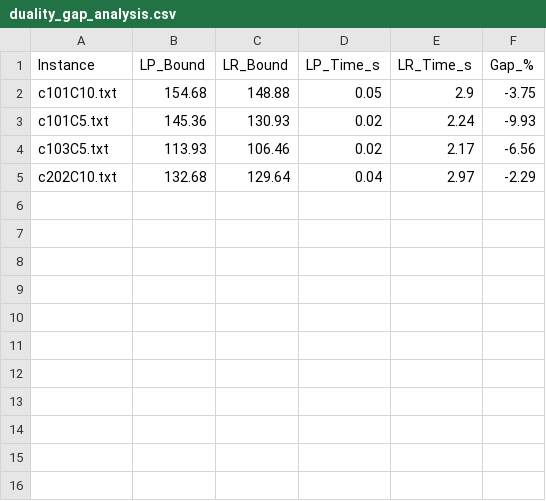
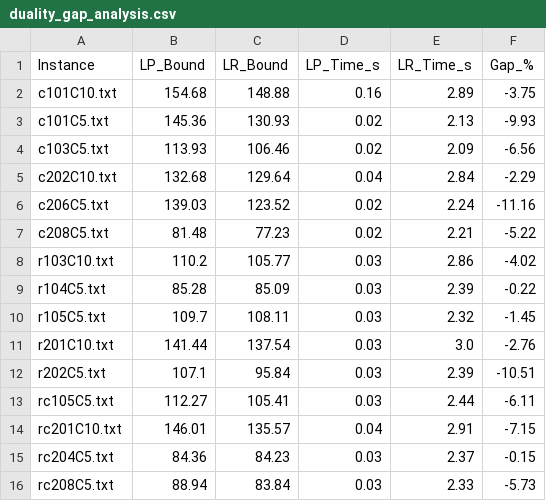
Before and after one commit to WeiqiZhou2002/CSE203B_FinalProject, a CSV file: duality_gap_analysis.csv, drawn as a sheet.

Commit message:
feat: Enhance report with an expanded literature review, detailed methodology, new duality gap analysis, and updated formatting.

```diff
--- a/duality_gap_analysis.csv
+++ b/duality_gap_analysis.csv
@@ -1,5 +1,16 @@
 Instance,LP_Bound,LR_Bound,LP_Time_s,LR_Time_s,Gap_%
-c101C10.txt,154.68,148.88,0.05,2.9,-3.75
-c101C5.txt,145.36,130.93,0.02,2.24,-9.93
-c103C5.txt,113.93,106.46,0.02,2.17,-6.56
-c202C10.txt,132.68,129.64,0.04,2.97,-2.29
+c101C10.txt,154.68,148.88,0.16,2.89,-3.75
+c101C5.txt,145.36,130.93,0.02,2.13,-9.93
+c103C5.txt,113.93,106.46,0.02,2.09,-6.56
+c202C10.txt,132.68,129.64,0.04,2.84,-2.29
+c206C5.txt,139.03,123.52,0.02,2.24,-11.16
+c208C5.txt,81.48,77.23,0.02,2.21,-5.22
+r103C10.txt,110.2,105.77,0.03,2.86,-4.02
+r104C5.txt,85.28,85.09,0.03,2.39,-0.22
+r105C5.txt,109.7,108.11,0.03,2.32,-1.45
+r201C10.txt,141.44,137.54,0.03,3.0,-2.76
+r202C5.txt,107.1,95.84,0.03,2.39,-10.51
+rc105C5.txt,112.27,105.41,0.03,2.44,-6.11
+rc201C10.txt,146.01,135.57,0.04,2.91,-7.15
+rc204C5.txt,84.36,84.23,0.03,2.37,-0.15
+rc208C5.txt,88.94,83.84,0.03,2.33,-5.73
```
Also changed, not shown: 10 other files.
